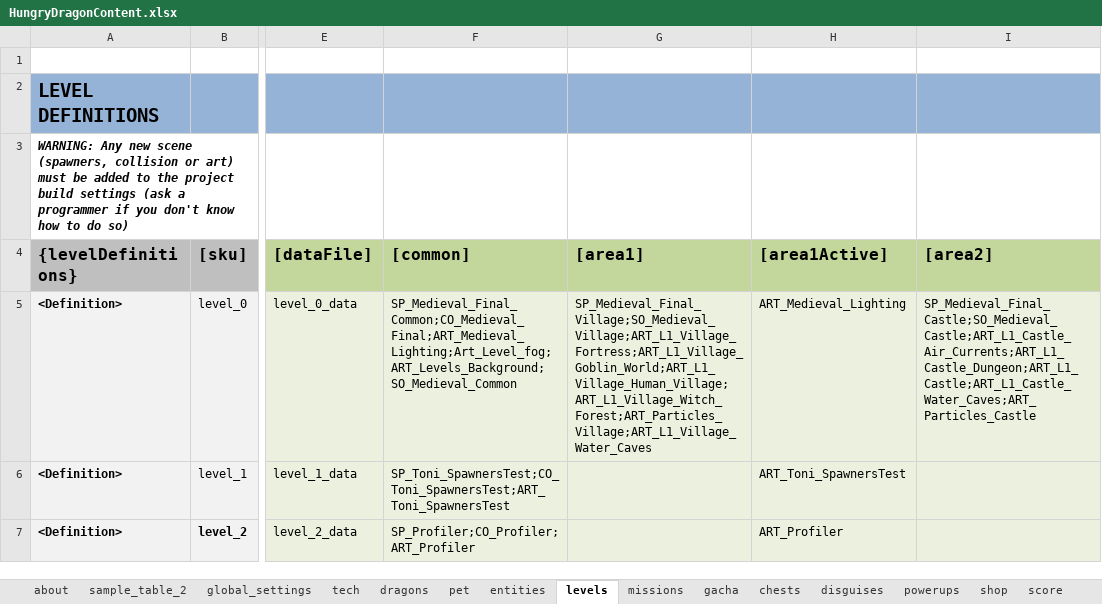
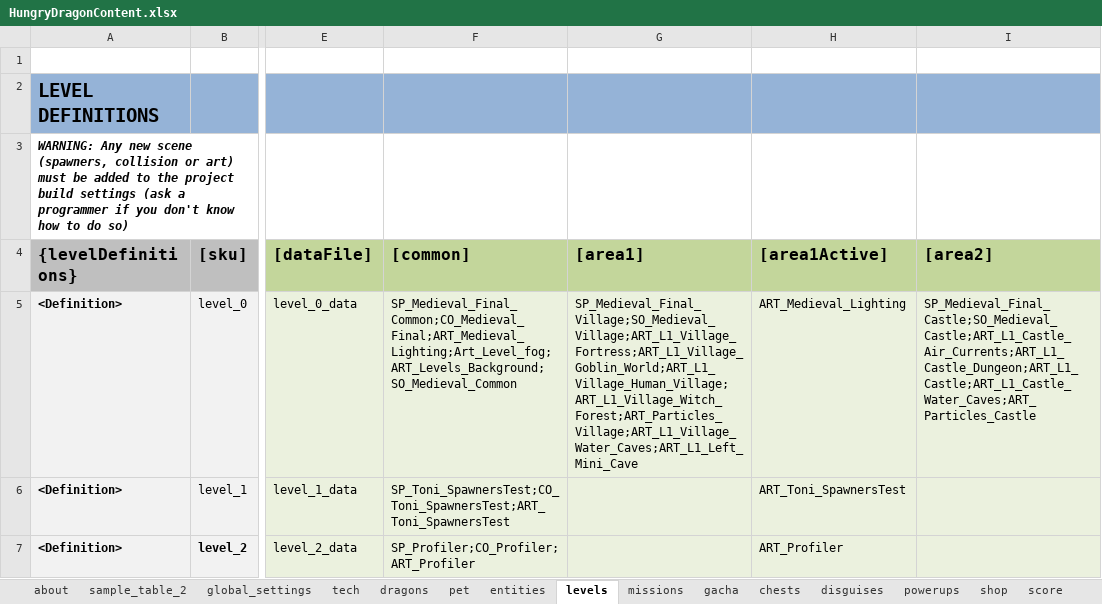
Before and after one commit to nam27062002/hello, an Excel workbook: Docs/Content/HungryDragonContent.xlsx, sheet levels, drawn as a sheet; only a part is shown, gaps mark what is left out; values as stored, in another font and other column widths than the file's, no borders; conditional formats and table styles not drawn; the diff names each change by its address in the sheet, - before the commit and + after, or states it on an @@ line.

Commit message:
Added ART_L1_Left_Mini_Cave to Area1
Former-commit-id: 14d6d6eeed7cd72e624b3a33b3124a161ea03413

```diff
--- a/Docs/Content/HungryDragonContent.xlsx (sheet levels)
+++ b/Docs/Content/HungryDragonContent.xlsx (sheet levels)
-G5 ([area1]): SP_Medieval_Final_Village;SO_Medieval_Village;ART_L1_Village_Fortress;ART_L1_Village_Goblin_World;ART_L1_Village_Human_Village;ART_L1_Village_Witch_Forest;ART_Particles_Village;ART_L1_Village_Water_Caves
+G5 ([area1]): SP_Medieval_Final_Village;SO_Medieval_Village;ART_L1_Village_Fortress;ART_L1_Village_Goblin_World;ART_L1_Village_Human_Village;ART_L1_Village_Witch_Forest;ART_Particles_Village;ART_L1_Village_Water_Caves;ART_L1_Left_Mini_Cave
```
Also changed, not shown: charts or pictures, 2 other files.
